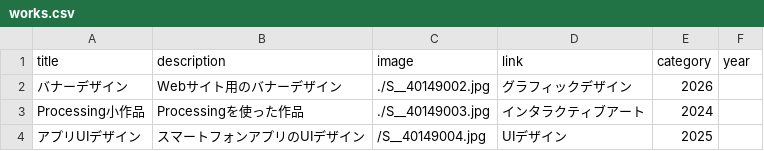
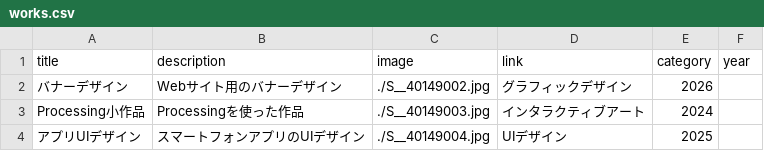
Before and after one commit to g2546010-dotcom/potofolio-site, a CSV file: works.csv, drawn as a sheet.

```diff
--- a/works.csv
+++ b/works.csv
@@ -3,2 +3,2 @@ title,description,image,link,category,year
 Processing小作品,Processingを使った作品,./S__40149003.jpg,インタラクティブアート,2024
-アプリUIデザイン,スマートフォンアプリのUIデザイン,/S__40149004.jpg,UIデザイン,2025
+アプリUIデザイン,スマートフォンアプリのUIデザイン,./S__40149004.jpg,UIデザイン,2025
```
Also changed, not shown: 1 other file.
